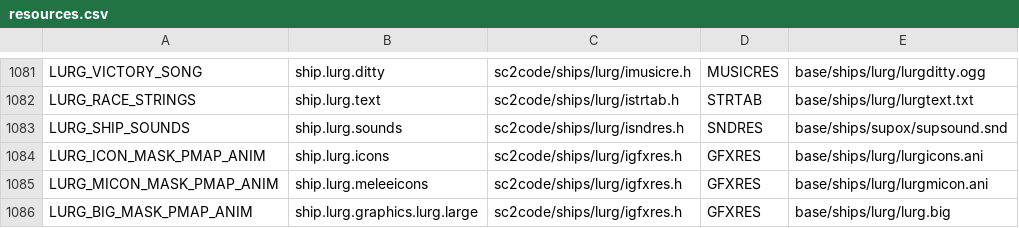
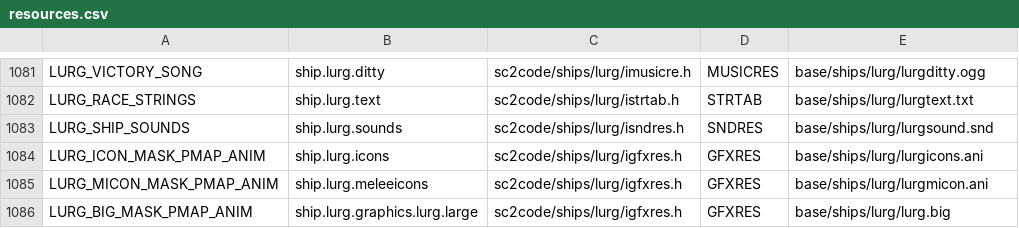
Before and after one commit to ejrh/project6014, a CSV file: tools/resmap/resources.csv, drawn as a sheet; only a part is shown, gaps mark what is left out.

Commit message:
[Ship Tweaks]
* [Explorer] Removed LIGHT_POINT_DEFENSE flag. This was a holdover from back when I was experimenting with a shockwave that did damage to non-ship objects.

* [Lurg] Various ship stats adjusted. Cyborg smartened up and given some situational aggression. Replaced Supox sounds with Lurg sounds once again.

```diff
--- a/tools/resmap/resources.csv
+++ b/tools/resmap/resources.csv
@@ -1082,3 +1082,3 @@ LURG_VICTORY_SONG,ship.lurg.ditty,sc2code/ships/lurg/imusicre.h,MUSICRES,base/sh
 LURG_RACE_STRINGS,ship.lurg.text,sc2code/ships/lurg/istrtab.h,STRTAB,base/ships/lurg/lurgtext.txt
-LURG_SHIP_SOUNDS,ship.lurg.sounds,sc2code/ships/lurg/isndres.h,SNDRES,base/ships/supox/supsound.snd
+LURG_SHIP_SOUNDS,ship.lurg.sounds,sc2code/ships/lurg/isndres.h,SNDRES,base/ships/lurg/lurgsound.snd
 LURG_ICON_MASK_PMAP_ANIM,ship.lurg.icons,sc2code/ships/lurg/igfxres.h,GFXRES,base/ships/lurg/lurgicons.ani
```
Also changed, not shown: 3 other files.
